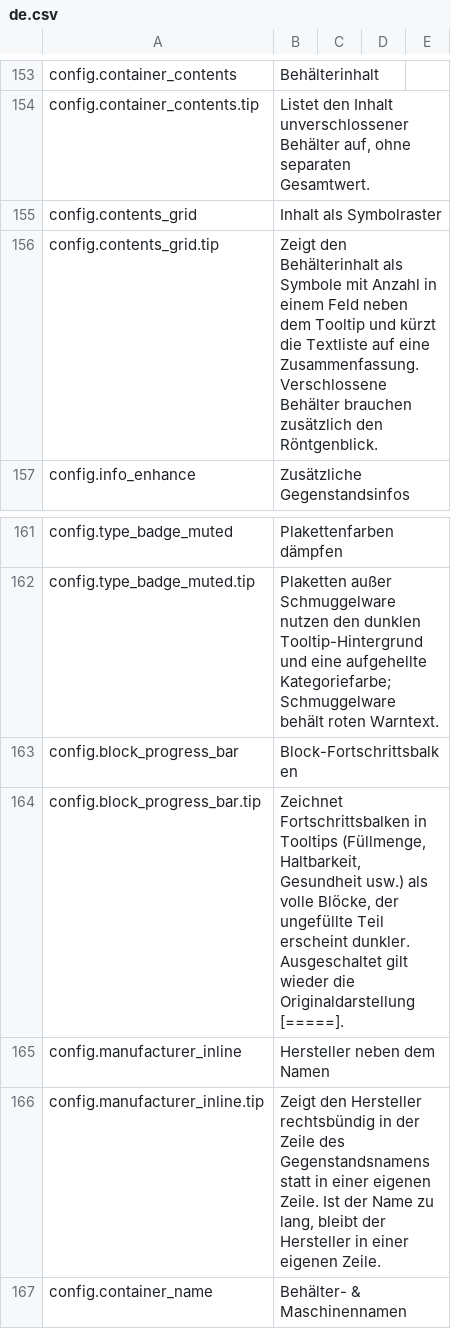
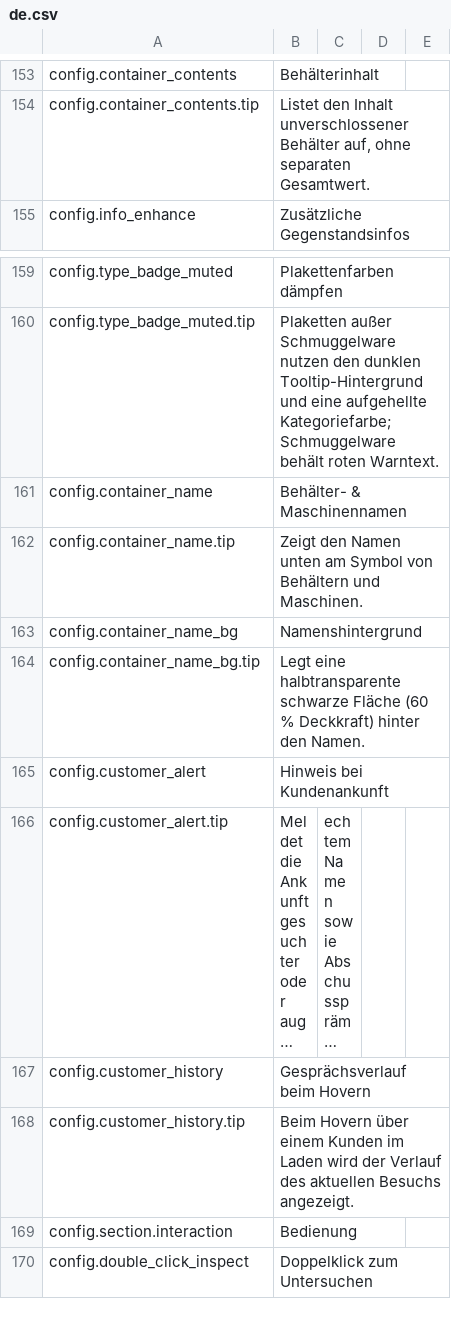
Before and after one commit to Nwflower/item-details, a CSV file: Localization/de.csv, drawn as a sheet; only a part is shown, gaps mark what is left out; the shorter side is filled out with more unchanged rows; long unchanged cells end in ….

```diff
--- a/Localization/de.csv
+++ b/Localization/de.csv
@@ -154,4 +154,2 @@ config.container_contents,Behälterinhalt
 config.container_contents.tip,"Listet den Inhalt unverschlossener Behälter auf, ohne separaten Gesamtwert."
-config.contents_grid,Inhalt als Symbolraster
-config.contents_grid.tip,"Zeigt den Behälterinhalt als Symbole mit Anzahl in einem Feld neben dem Tooltip und kürzt die Textliste auf eine Zusammenfassung. Verschlossene Behälter brauchen zusätzlich den Röntgenblick."
 config.info_enhance,Zusätzliche Gegenstandsinfos
@@ -162,6 +160,2 @@ config.type_badge_muted,Plakettenfarben dämpfen
 config.type_badge_muted.tip,Plaketten außer Schmuggelware nutzen den dunklen Tooltip-Hintergrund und eine aufgehellte Kategoriefarbe; Schmuggelware behält roten Warntext.
-config.block_progress_bar,Block-Fortschrittsbalken
-config.block_progress_bar.tip,"Zeichnet Fortschrittsbalken in Tooltips (Füllmenge, Haltbarkeit, Gesundheit usw.) als volle Blöcke, der ungefüllte Teil erscheint dunkler. Ausgeschaltet gilt wieder die Originaldarstellung [=====]."
-config.manufacturer_inline,Hersteller neben dem Namen
-config.manufacturer_inline.tip,"Zeigt den Hersteller rechtsbündig in der Zeile des Gegenstandsnamens statt in einer eigenen Zeile. Ist der Name zu lang, bleibt der Hersteller in einer eigenen Zeile."
 config.container_name,Behälter- & Maschinennamen
```
Also changed, not shown: Localization/es.csv, Localization/fr.csv, 8 other files.
